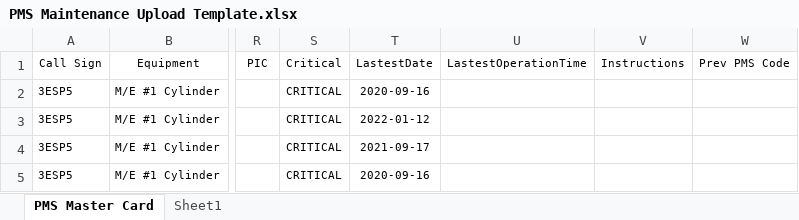
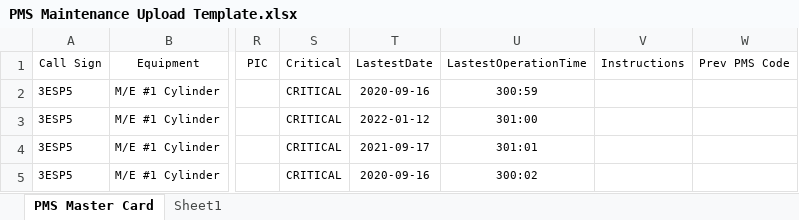
Before and after one commit to shleetoads/ToadsPMS, an Excel workbook: public/template/PMS Maintenance Upload Template.xlsx, sheet PMS Master Card, drawn as a sheet; only a part is shown, gaps mark what is left out; values as stored, in another font and other column widths than the file's, no borders; the diff names each change by its address in the sheet, - before the commit and + after, or states it on an @@ line.

```diff
--- a/public/template/PMS Maintenance Upload Template.xlsx (sheet PMS Master Card)
+++ b/public/template/PMS Maintenance Upload Template.xlsx (sheet PMS Master Card)
-U2 (LastestOperationTime): (empty)
+U2 (LastestOperationTime): 300:59
-U3 (LastestOperationTime): (empty)
+U3 (LastestOperationTime): 301:00
-U4 (LastestOperationTime): (empty)
+U4 (LastestOperationTime): 301:01
-U5 (LastestOperationTime): (empty)
+U5 (LastestOperationTime): 300:02
```
Also changed, not shown: 2 other files.
